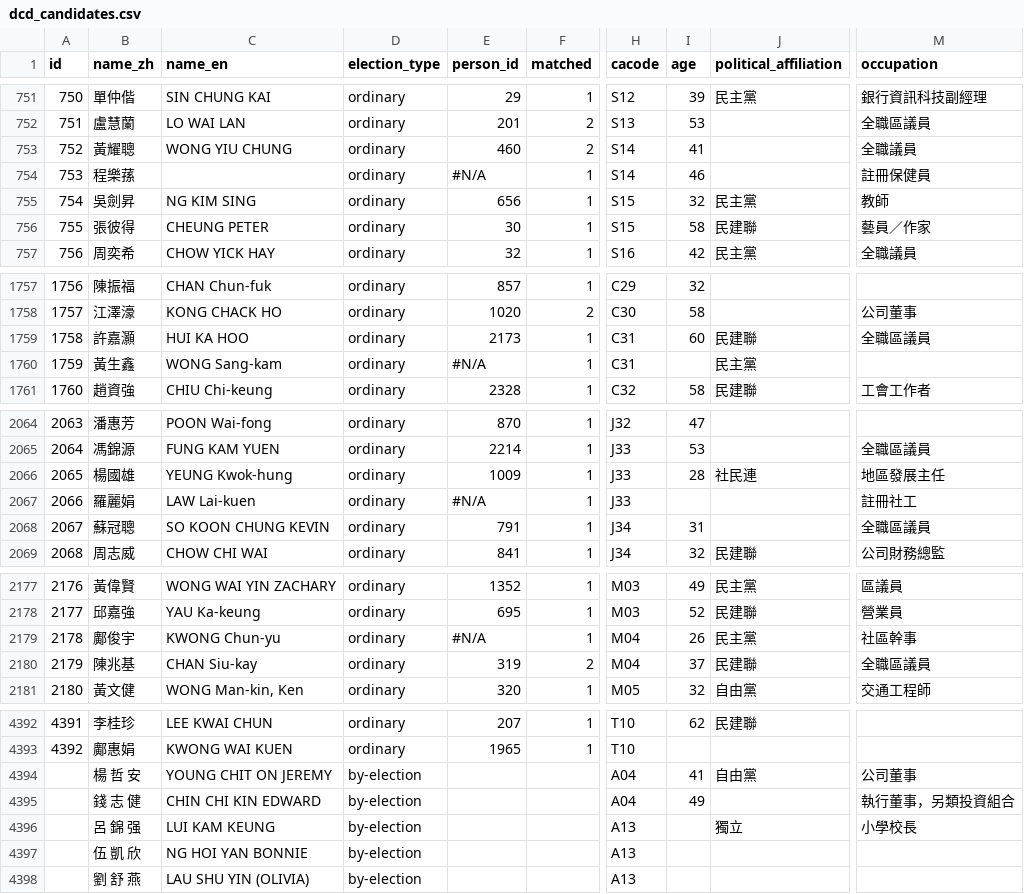
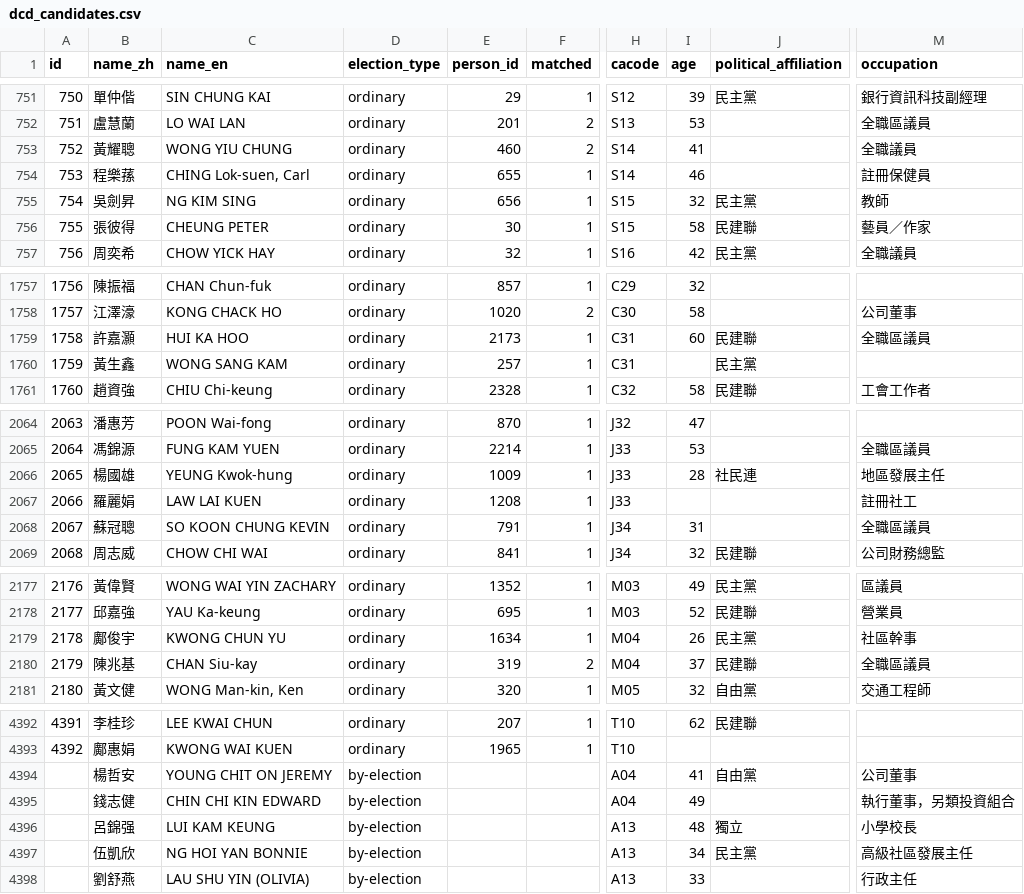
Before and after one commit to nandiheath/dc-data, a CSV file: importer/csv/dcd_candidates.csv, drawn as a sheet; only a part is shown, gaps mark what is left out; the diff covers the shown part only; the diff names each change by its address in the sheet, - before the commit and + after, or states it on an @@ line.

```diff
--- a/importer/csv/dcd_candidates.csv
+++ b/importer/csv/dcd_candidates.csv
-C754 (name_en): (empty)
+C754 (name_en): CHING Lok-suen, Carl
-E754 (person_id): #N/A
+E754 (person_id): 655
-C1760 (name_en): WONG Sang-kam
+C1760 (name_en): WONG SANG KAM
-E1760 (person_id): #N/A
+E1760 (person_id): 257
-C2067 (name_en): LAW Lai-kuen
+C2067 (name_en): LAW LAI KUEN
-E2067 (person_id): #N/A
+E2067 (person_id): 1208
-C2179 (name_en): KWONG Chun-yu
+C2179 (name_en): KWONG CHUN YU
-E2179 (person_id): #N/A
+E2179 (person_id): 1634
-B4394 (name_zh): 楊 哲 安
+B4394 (name_zh): 楊哲安
-B4395 (name_zh): 錢 志 健
+B4395 (name_zh): 錢志健
-B4396 (name_zh): 呂 錦 强
+B4396 (name_zh): 呂錦强
-I4396 (age): (empty)
+I4396 (age): 48
-B4397 (name_zh): 伍 凱 欣
+B4397 (name_zh): 伍凱欣
-I4397 (age): (empty)
+I4397 (age): 34
-J4397 (political_affiliation): (empty)
+J4397 (political_affiliation): 民主黨
-M4397 (occupation): (empty)
+M4397 (occupation): 高級社區發展主任
-B4398 (name_zh): 劉 舒 燕
+B4398 (name_zh): 劉舒燕
-I4398 (age): (empty)
+I4398 (age): 33
-M4398 (occupation): (empty)
+M4398 (occupation): 行政主任
```
Also changed, not shown: 14 edited cells elsewhere in this file, importer/csv/dcd_councilors.csv, importer/csv/dcd_people.csv, 3 other files.
